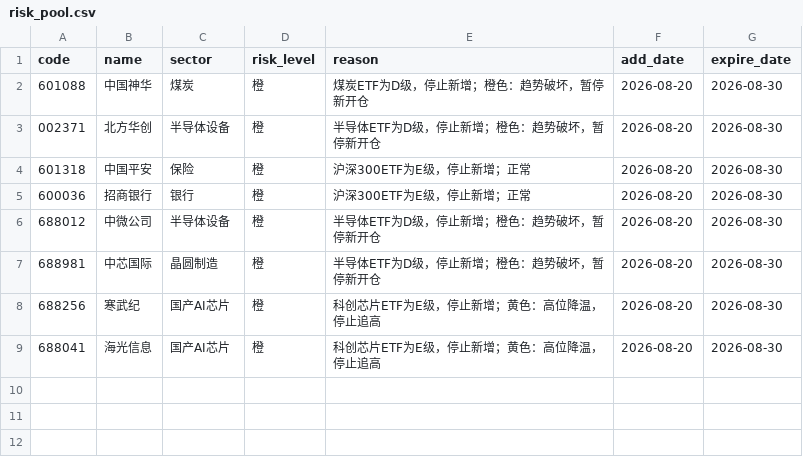
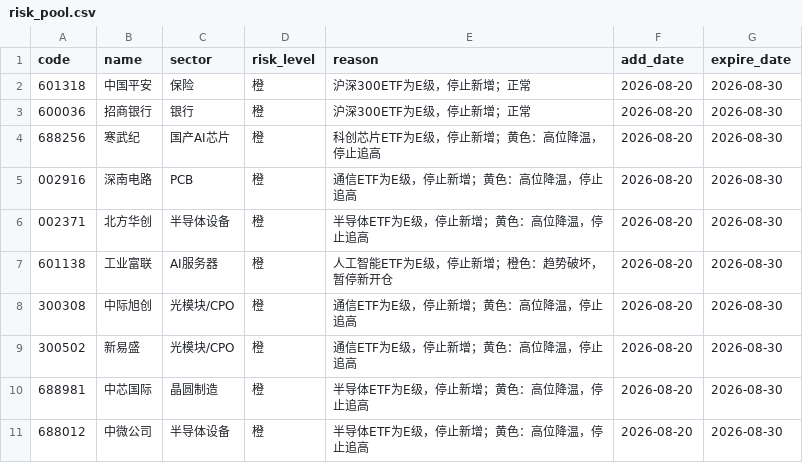
Before and after one commit to chenrj985-ai/decision, a CSV file: data/risk_pool.csv, drawn as a sheet.

```diff
--- a/data/risk_pool.csv
+++ b/data/risk_pool.csv
@@ -1,9 +1,11 @@
 code,name,sector,risk_level,reason,add_date,expire_date
-601088,中国神华,煤炭,橙,煤炭ETF为D级，停止新增；橙色：趋势破坏，暂停新开仓,2026-08-20,2026-08-30
-002371,北方华创,半导体设备,橙,半导体ETF为D级，停止新增；橙色：趋势破坏，暂停新开仓,2026-08-20,2026-08-30
 601318,中国平安,保险,橙,沪深300ETF为E级，停止新增；正常,2026-08-20,2026-08-30
 600036,招商银行,银行,橙,沪深300ETF为E级，停止新增；正常,2026-08-20,2026-08-30
-688012,中微公司,半导体设备,橙,半导体ETF为D级，停止新增；橙色：趋势破坏，暂停新开仓,2026-08-20,2026-08-30
-688981,中芯国际,晶圆制造,橙,半导体ETF为D级，停止新增；橙色：趋势破坏，暂停新开仓,2026-08-20,2026-08-30
 688256,寒武纪,国产AI芯片,橙,科创芯片ETF为E级，停止新增；黄色：高位降温，停止追高,2026-08-20,2026-08-30
-688041,海光信息,国产AI芯片,橙,科创芯片ETF为E级，停止新增；黄色：高位降温，停止追高,2026-08-20,2026-08-30
+002916,深南电路,PCB,橙,通信ETF为E级，停止新增；黄色：高位降温，停止追高,2026-08-20,2026-08-30
+002371,北方华创,半导体设备,橙,半导体ETF为E级，停止新增；黄色：高位降温，停止追高,2026-08-20,2026-08-30
+601138,工业富联,AI服务器,橙,人工智能ETF为E级，停止新增；橙色：趋势破坏，暂停新开仓,2026-08-20,2026-08-30
+300308,中际旭创,光模块/CPO,橙,通信ETF为E级，停止新增；黄色：高位降温，停止追高,2026-08-20,2026-08-30
+300502,新易盛,光模块/CPO,橙,通信ETF为E级，停止新增；黄色：高位降温，停止追高,2026-08-20,2026-08-30
+688981,中芯国际,晶圆制造,橙,半导体ETF为E级，停止新增；黄色：高位降温，停止追高,2026-08-20,2026-08-30
+688012,中微公司,半导体设备,橙,半导体ETF为E级，停止新增；黄色：高位降温，停止追高,2026-08-20,2026-08-30
```
Also changed, not shown: data/auto_discovery_cache.csv, data/event_risk_auto.csv, 22 other files.
